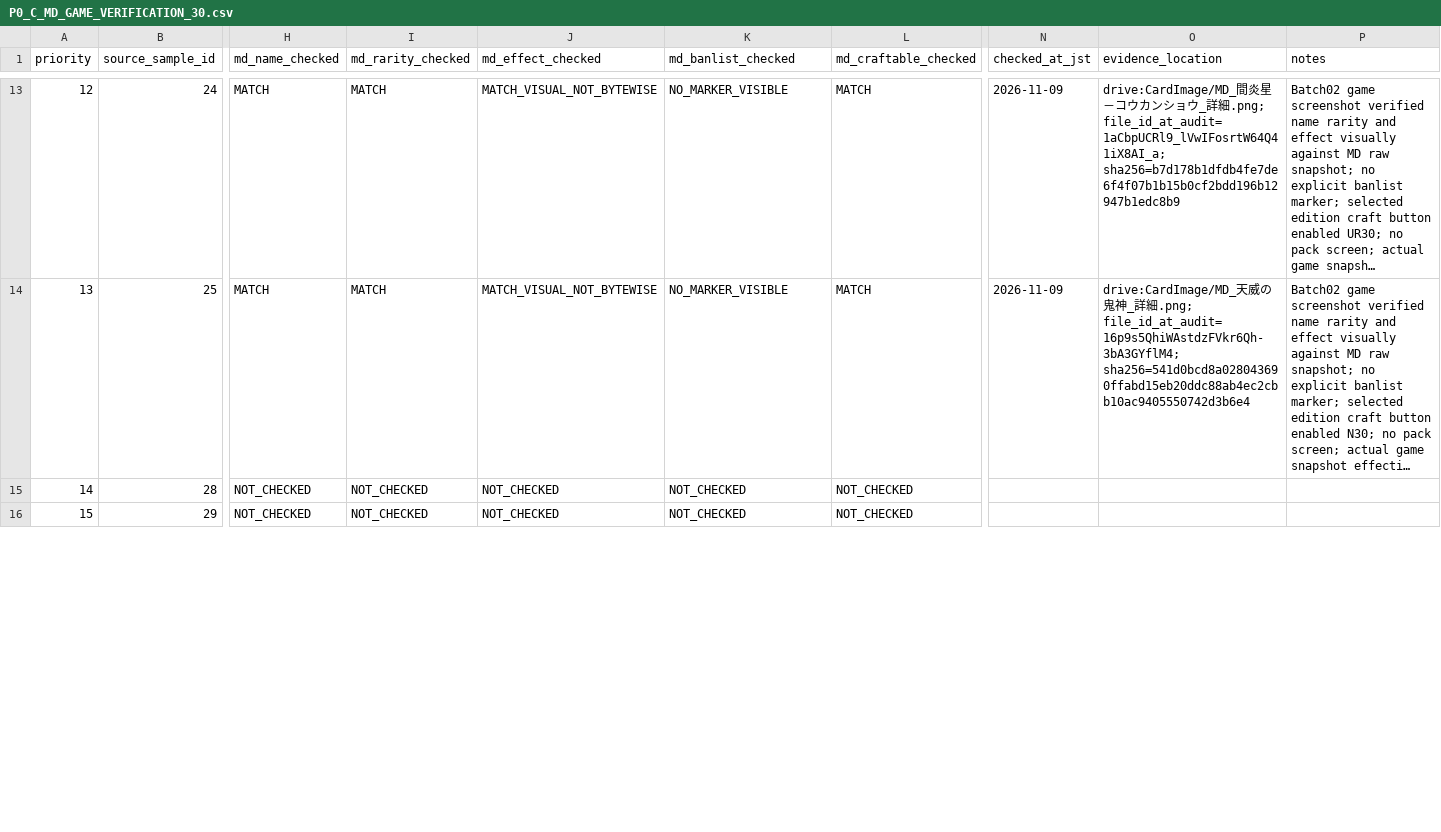
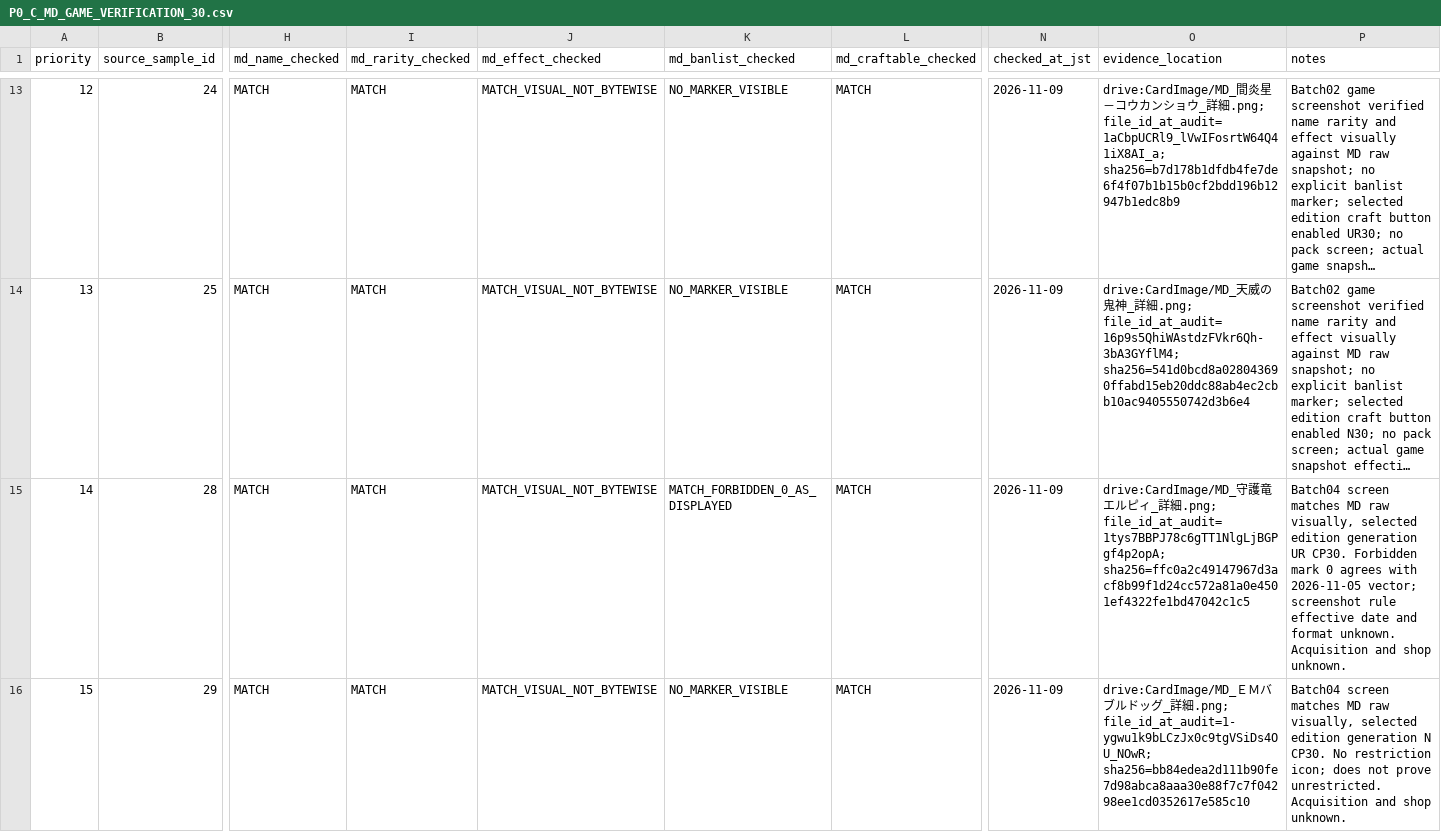
Before and after one commit to yukki0113/GPT, a CSV file: master-duel/audits/p0_202611/P0_C_MD_GAME_VERIFICATION_30.csv, drawn as a sheet; only a part is shown, gaps mark what is left out; long unchanged cells end in …; the diff covers the shown part only; the diff names each change by its address in the sheet, - before the commit and + after, or states it on an @@ line.

Commit message:
master-duel: finish C screenshots and advance P0-C to 29/30

```diff
--- a/master-duel/audits/p0_202611/P0_C_MD_GAME_VERIFICATION_30.csv
+++ b/master-duel/audits/p0_202611/P0_C_MD_GAME_VERIFICATION_30.csv
-H15:H16 (md_name_checked): NOT_CHECKED
+H15:H16 (md_name_checked): MATCH
-I15:I16 (md_rarity_checked): NOT_CHECKED
+I15:I16 (md_rarity_checked): MATCH
-J15:J16 (md_effect_checked): NOT_CHECKED
+J15:J16 (md_effect_checked): MATCH_VISUAL_NOT_BYTEWISE
-K15 (md_banlist_checked): NOT_CHECKED
+K15 (md_banlist_checked): MATCH_FORBIDDEN_0_AS_DISPLAYED
-L15:L16 (md_craftable_checked): NOT_CHECKED
+L15:L16 (md_craftable_checked): MATCH
-N15:N16 (checked_at_jst): (empty)
+N15:N16 (checked_at_jst): 2026-11-09
-O15 (evidence_location): (empty)
+O15 (evidence_location): drive:CardImage/MD_守護竜エルピィ_詳細.png; file_id_at_audit=1tys7BBPJ78c6gTT1NlgLjBGPgf4p2opA; sha256=ffc0a2c49147967d3acf8b99f1d24cc572a81a0e4501ef4322fe1bd47042c1c5
-P15 (notes): (empty)
+P15 (notes): Batch04 screen matches MD raw visually, selected edition generation UR CP30. Forbidden mark 0 agrees with 2026-11-05 vector; screenshot rule effective date and format unknown. Acquisition and shop unknown.
-K16 (md_banlist_checked): NOT_CHECKED
+K16 (md_banlist_checked): NO_MARKER_VISIBLE
-O16 (evidence_location): (empty)
+O16 (evidence_location): drive:CardImage/MD_ＥＭバブルドッグ_詳細.png; file_id_at_audit=1-ygwu1k9bLCzJx0c9tgVSiDs4OU_NOwR; sha256=bb84edea2d111b90fe7d98abca8aaa30e88f7c7f04298ee1cd0352617e585c10
-P16 (notes): (empty)
+P16 (notes): Batch04 screen matches MD raw visually, selected edition generation N CP30. No restriction icon; does not prove unrestricted. Acquisition and shop unknown.
```
Also changed, not shown: 16 edited cells elsewhere in this file, 5 other files.
